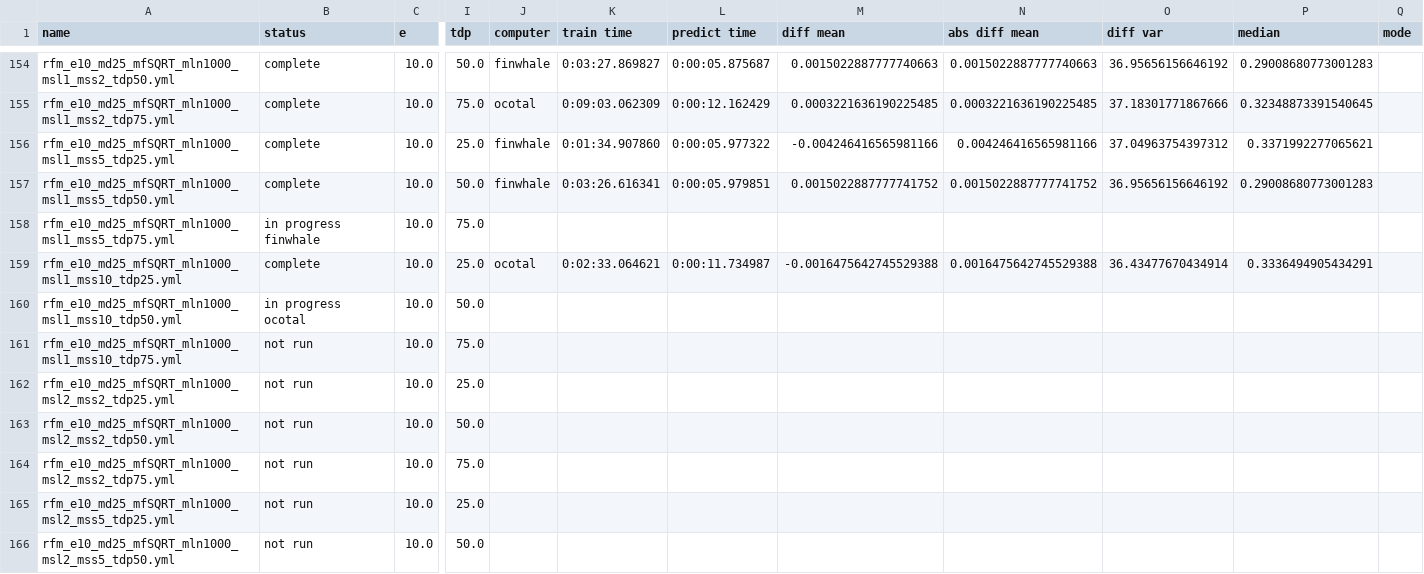
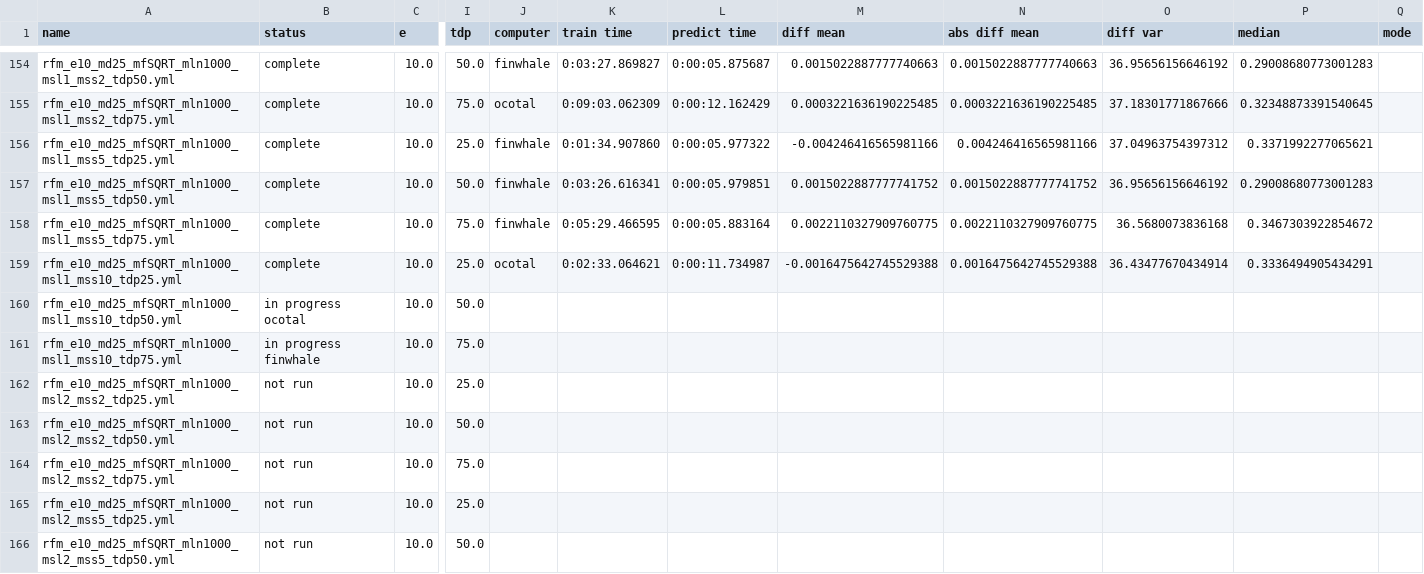
Before and after one commit to rwspicer/masters-project, a CSV file: forestpy/forestpy/smaller_list_of_random_forests.csv, drawn as a sheet; only a part is shown, gaps mark what is left out; the diff names each change by its address in the sheet, - before the commit and + after, or states it on an @@ line.

Commit message:
Results for rfm_e10_md25_mfSQRT_mln1000_msl1_mss5_tdp75.yml2019-12-19 05:08:33.223530

```diff
--- a/forestpy/forestpy/smaller_list_of_random_forests.csv
+++ b/forestpy/forestpy/smaller_list_of_random_forests.csv
-B158 (status): in progress finwhale
+B158 (status): complete
-J158 (computer): (empty)
+J158 (computer): finwhale
-K158 (train time): (empty)
+K158 (train time): 0:05:29.466595
-L158 (predict time): (empty)
+L158 (predict time): 0:00:05.883164
-M158 (diff mean): (empty)
+M158 (diff mean): 0.0022110327909760775
-N158 (abs diff mean): (empty)
+N158 (abs diff mean): 0.0022110327909760775
-O158 (diff var): (empty)
+O158 (diff var): 36.5680073836168
-P158 (median): (empty)
+P158 (median): 0.3467303922854672
-B161 (status): not run
+B161 (status): in progress finwhale
```
